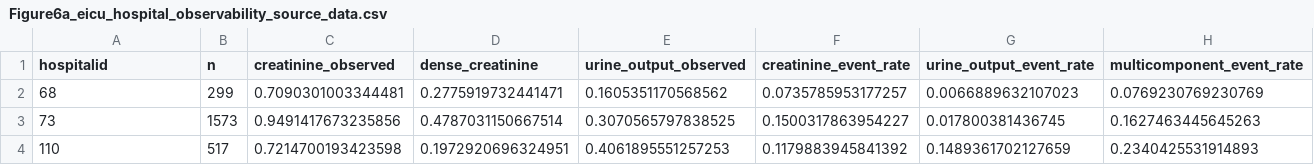
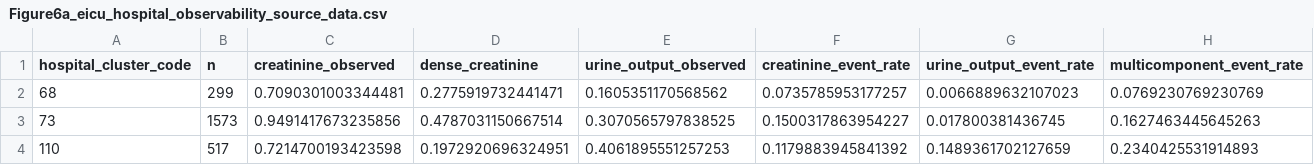
Before and after one commit to blanchzll/outcome-measurement-transport, a CSV file: results/figure_source_data/SupplementaryFigure3/Figure6a_eicu_hospital_observability_source_data.csv, drawn as a sheet; only a part is shown.

```diff
--- a/results/figure_source_data/SupplementaryFigure3/Figure6a_eicu_hospital_observability_source_data.csv
+++ b/results/figure_source_data/SupplementaryFigure3/Figure6a_eicu_hospital_observability_source_data.csv
@@ -1,2 +1,2 @@
-hospitalid,n,creatinine_observed,dense_creatinine,urine_output_observed,creatinine_event_rate,urine_output_event_rate,multicomponent_event_rate
+hospital_cluster_code,n,creatinine_observed,dense_creatinine,urine_output_observed,creatinine_event_rate,urine_output_event_rate,multicomponent_event_rate
 68,299,0.7090301003344481,0.2775919732441471,0.1605351170568562,0.0735785953177257,0.0066889632107023,0.0769230769230769
```
Also changed, not shown: WORKFLOW_MANIFEST.csv, 31 other files.
